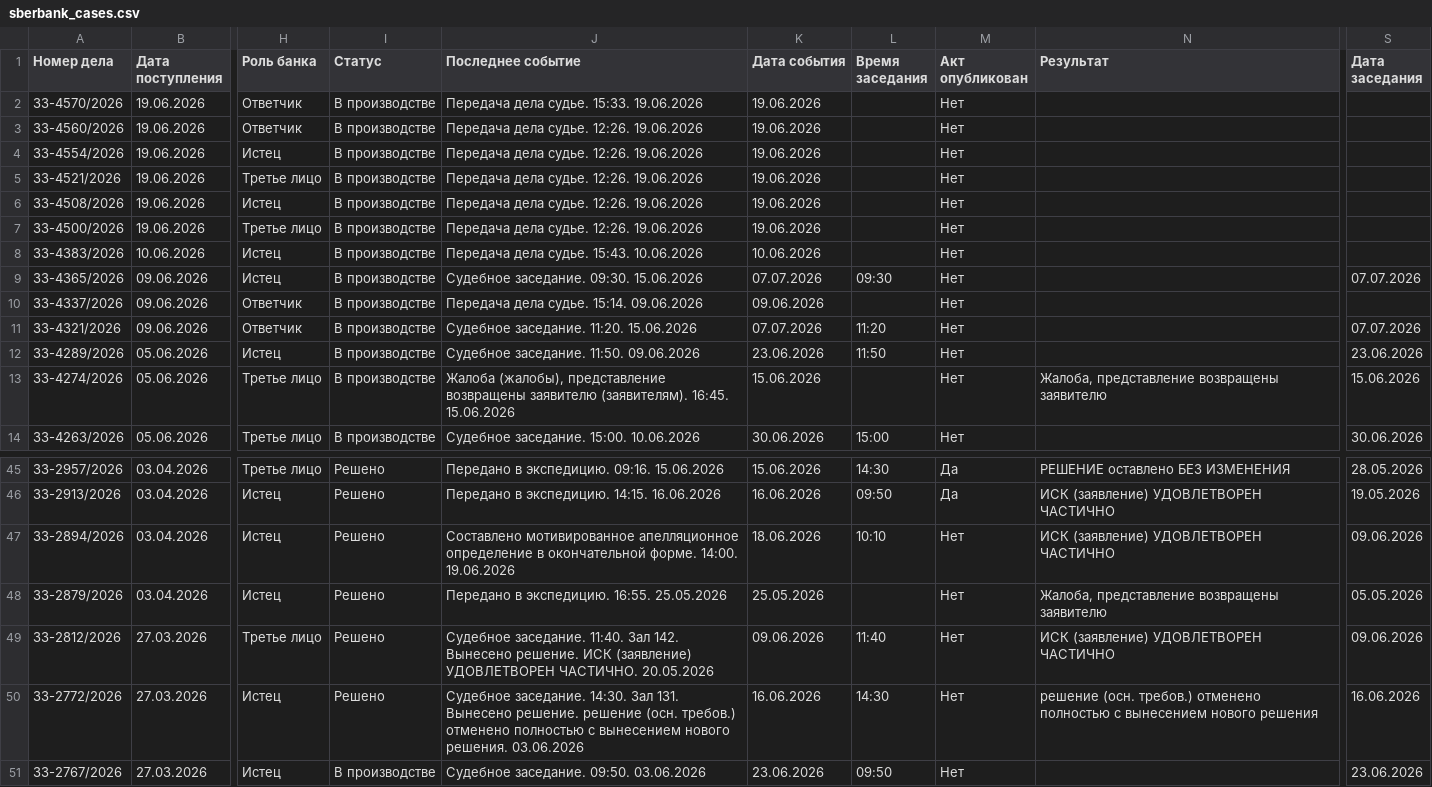
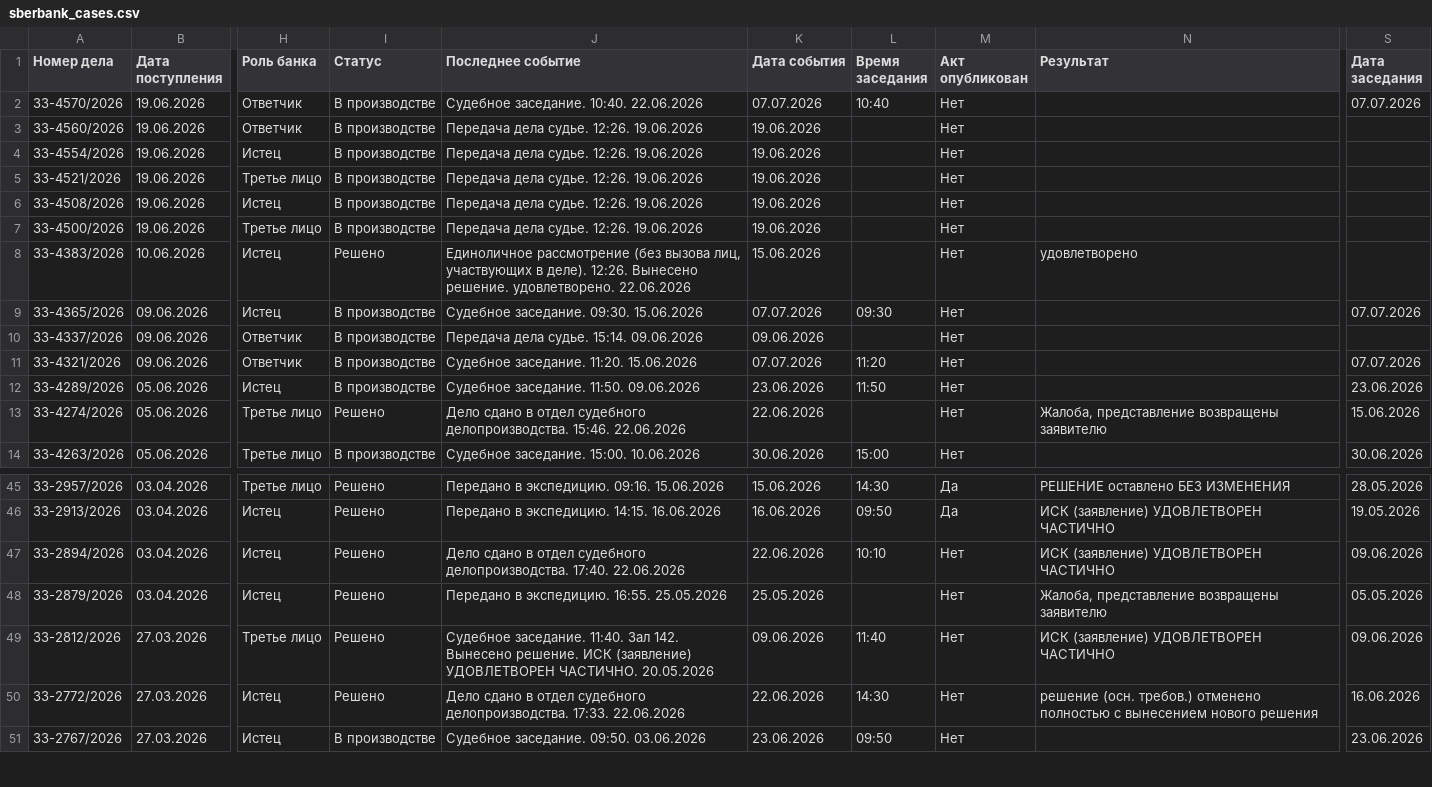
Before and after one commit to SelivanovAS/dashboard, a CSV file: data/sberbank_cases.csv, drawn as a sheet; only a part is shown, gaps mark what is left out; the diff names each change by its address in the sheet, - before the commit and + after, or states it on an @@ line.

```diff
--- a/data/sberbank_cases.csv
+++ b/data/sberbank_cases.csv
-J2 (Последнее событие): Передача дела судье. 15:33. 19.06.2026
+J2 (Последнее событие): Судебное заседание. 10:40. 22.06.2026
-K2 (Дата события): 19.06.2026
+K2 (Дата события): 07.07.2026
-L2 (Время заседания): (empty)
+L2 (Время заседания): 10:40
-S2 (Дата заседания): (empty)
+S2 (Дата заседания): 07.07.2026
-I8 (Статус): В производстве
+I8 (Статус): Решено
-J8 (Последнее событие): Передача дела судье. 15:43. 10.06.2026
+J8 (Последнее событие): Единоличное рассмотрение (без вызова лиц, участвующих в деле). 12:26. Вынесено решение. удовлетворено. 22.06.2026
-K8 (Дата события): 10.06.2026
+K8 (Дата события): 15.06.2026
-N8 (Результат): (empty)
+N8 (Результат): удовлетворено
-I13 (Статус): В производстве
+I13 (Статус): Решено
-J13 (Последнее событие): Жалоба (жалобы), представление возвращены заявителю (заявителям). 16:45. 15.06.2026
+J13 (Последнее событие): Дело сдано в отдел судебного делопроизводства. 15:46. 22.06.2026
-K13 (Дата события): 15.06.2026
+K13 (Дата события): 22.06.2026
-J47 (Последнее событие): Составлено мотивированное апелляционное определение в окончательной форме. 14:00. 19.06.2026
+J47 (Последнее событие): Дело сдано в отдел судебного делопроизводства. 17:40. 22.06.2026
-K47 (Дата события): 18.06.2026
+K47 (Дата события): 22.06.2026
-J50 (Последнее событие): Судебное заседание. 14:30. Зал 131. Вынесено решение. решение (осн. требов.) отменено полностью с вынесением нового решения. 03.06.2026
+J50 (Последнее событие): Дело сдано в отдел судебного делопроизводства. 17:33. 22.06.2026
-K50 (Дата события): 16.06.2026
+K50 (Дата события): 22.06.2026
```
Also changed, not shown: 5 other files.
